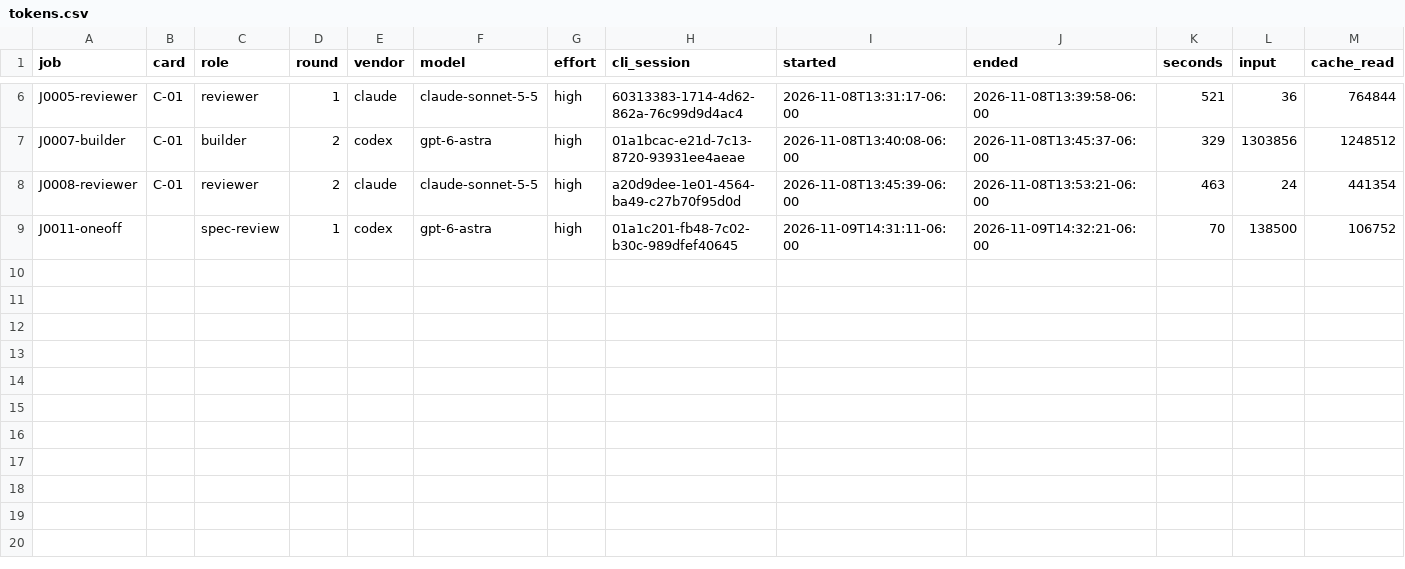
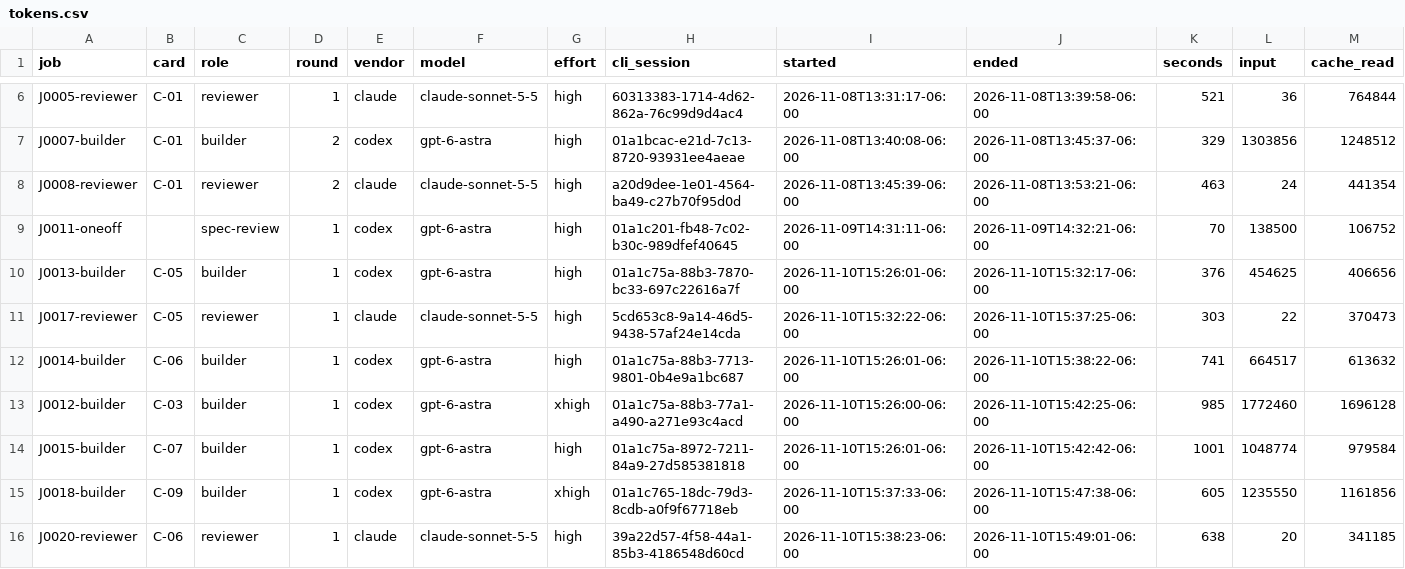
Before and after one commit to zpconn/proving-sqlite, a CSV file: evidence/tokens.csv, drawn as a sheet; only a part is shown, gaps mark what is left out; rows hold the shown columns only; the diff names each change by its address in the sheet, - before the commit and + after, or states it on an @@ line.

```diff
--- a/evidence/tokens.csv
+++ b/evidence/tokens.csv
+row 10: J0013-builder | C-05 | builder | 1 | codex | gpt-6-astra | high | 01a1c75a-88b3-7870-bc33-697c22616a7f | 2026-11-10T15:26:01-06:00 | 2026-11-10T15:32:17-06:00 | 376 | 454625 | 406656
+row 11: J0017-reviewer | C-05 | reviewer | 1 | claude | claude-sonnet-5-5 | high | 5cd653c8-9a14-46d5-9438-57af24e14cda | 2026-11-10T15:32:22-06:00 | 2026-11-10T15:37:25-06:00 | 303 | 22 | 370473
+row 12: J0014-builder | C-06 | builder | 1 | codex | gpt-6-astra | high | 01a1c75a-88b3-7713-9801-0b4e9a1bc687 | 2026-11-10T15:26:01-06:00 | 2026-11-10T15:38:22-06:00 | 741 | 664517 | 613632
+row 13: J0012-builder | C-03 | builder | 1 | codex | gpt-6-astra | xhigh | 01a1c75a-88b3-77a1-a490-a271e93c4acd | 2026-11-10T15:26:00-06:00 | 2026-11-10T15:42:25-06:00 | 985 | 1772460 | 1696128
+row 14: J0015-builder | C-07 | builder | 1 | codex | gpt-6-astra | high | 01a1c75a-8972-7211-84a9-27d585381818 | 2026-11-10T15:26:01-06:00 | 2026-11-10T15:42:42-06:00 | 1001 | 1048774 | 979584
+row 15: J0018-builder | C-09 | builder | 1 | codex | gpt-6-astra | xhigh | 01a1c765-18dc-79d3-8cdb-a0f9f67718eb | 2026-11-10T15:37:33-06:00 | 2026-11-10T15:47:38-06:00 | 605 | 1235550 | 1161856
+row 16: J0020-reviewer | C-06 | reviewer | 1 | claude | claude-sonnet-5-5 | high | 39a22d57-4f58-44a1-85b3-4186548d60cd | 2026-11-10T15:38:23-06:00 | 2026-11-10T15:49:01-06:00 | 638 | 20 | 341185
```
Also changed, not shown: results.csv, 6 other files.
